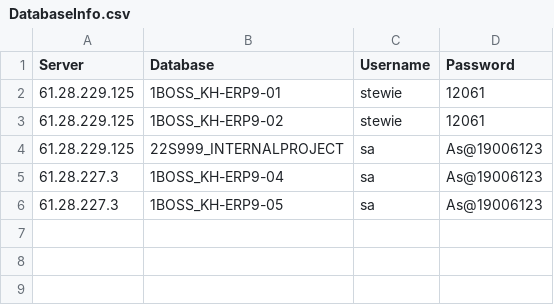
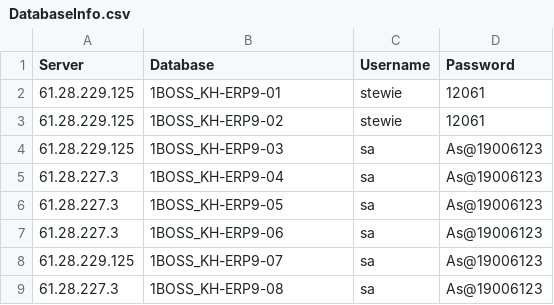
Before and after one commit to Stewie12061/SqlServerCI, a CSV file: DatabaseInfo.csv, drawn as a sheet.

```diff
--- a/DatabaseInfo.csv
+++ b/DatabaseInfo.csv
@@ -3,4 +3,7 @@ Server,Database,Username,Password
 61.28.229.125,1BOSS_KH-ERP9-02,stewie,12061
-61.28.229.125,22S999_INTERNALPROJECT,sa,As@19006123
+61.28.229.125,1BOSS_KH-ERP9-03,sa,As@19006123
 61.28.227.3,1BOSS_KH-ERP9-04,sa,As@19006123
 61.28.227.3,1BOSS_KH-ERP9-05,sa,As@19006123
+61.28.227.3,1BOSS_KH-ERP9-06,sa,As@19006123
+61.28.229.125,1BOSS_KH-ERP9-07,sa,As@19006123
+61.28.227.3,1BOSS_KH-ERP9-08,sa,As@19006123
```
Also changed, not shown: 1 other file.
